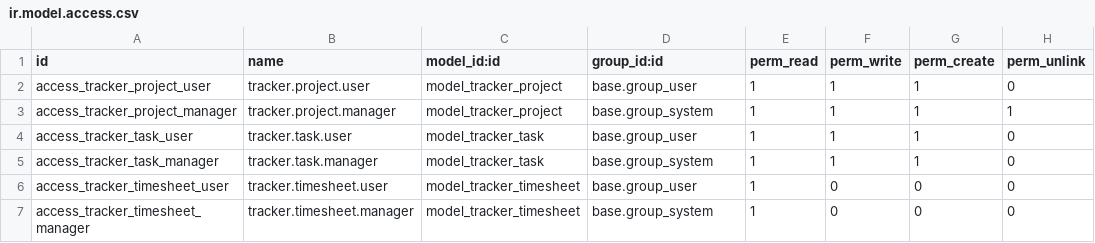
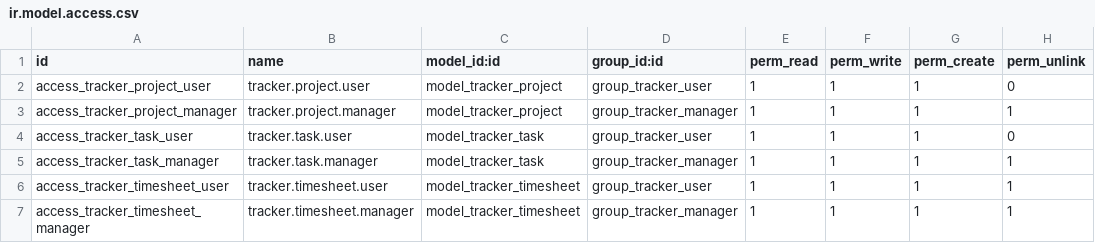
Before and after one commit to DavidM1207/Desarrollo_San_Miguel, a CSV file: sm_tracker/security/ir.model.access.csv, drawn as a sheet.

```diff
--- a/sm_tracker/security/ir.model.access.csv
+++ b/sm_tracker/security/ir.model.access.csv
@@ -1,7 +1,7 @@
 id,name,model_id:id,group_id:id,perm_read,perm_write,perm_create,perm_unlink
-access_tracker_project_user,tracker.project.user,model_tracker_project,base.group_user,1,1,1,0
-access_tracker_project_manager,tracker.project.manager,model_tracker_project,base.group_system,1,1,1,1
-access_tracker_task_user,tracker.task.user,model_tracker_task,base.group_user,1,1,1,0
-access_tracker_task_manager,tracker.task.manager,model_tracker_task,base.group_system,1,1,1,0
-access_tracker_timesheet_user,tracker.timesheet.user,model_tracker_timesheet,base.group_user,1,0,0,0
-access_tracker_timesheet_manager,tracker.timesheet.manager,model_tracker_timesheet,base.group_system,1,0,0,0
+access_tracker_project_user,tracker.project.user,model_tracker_project,group_tracker_user,1,1,1,0
+access_tracker_project_manager,tracker.project.manager,model_tracker_project,group_tracker_manager,1,1,1,1
+access_tracker_task_user,tracker.task.user,model_tracker_task,group_tracker_user,1,1,1,0
+access_tracker_task_manager,tracker.task.manager,model_tracker_task,group_tracker_manager,1,1,1,1
+access_tracker_timesheet_user,tracker.timesheet.user,model_tracker_timesheet,group_tracker_user,1,1,1,1
+access_tracker_timesheet_manager,tracker.timesheet.manager,model_tracker_timesheet,group_tracker_manager,1,1,1,1
```
Also changed, not shown: 19 other files.
